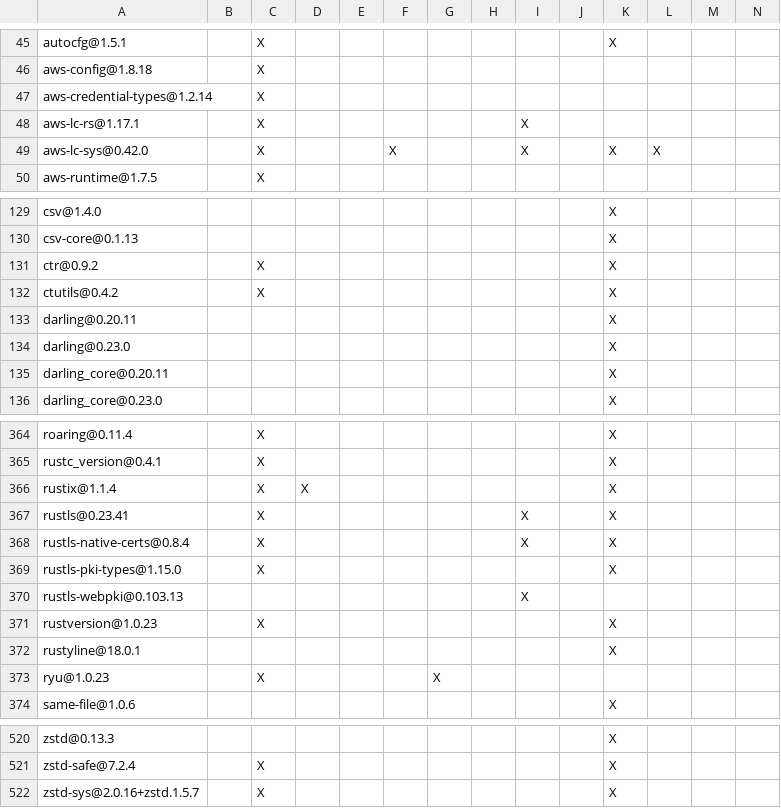
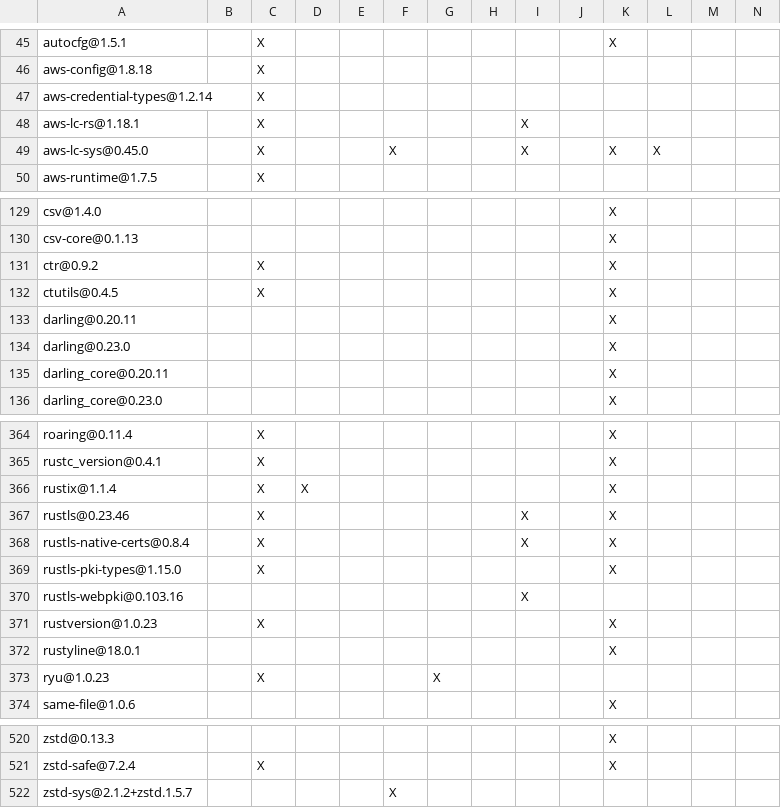
Before and after one commit to apache/iceberg-rust, a TSV file: crates/integrations/playground/DEPENDENCIES.rust.tsv, drawn as a sheet; only a part is shown, gaps mark what is left out; removed rows and columns are numbered as before the commit, all else as after; rows hold the shown columns only; the diff names each change by its address in the sheet, - before the commit and + after, or states it on an @@ line.

Commit message:
Add DEPENDENCIES.rust.tsv update
Co-authored-by: Danny C Jones <djonesoa@amazon.com>

```diff
--- a/crates/integrations/playground/DEPENDENCIES.rust.tsv
+++ b/crates/integrations/playground/DEPENDENCIES.rust.tsv
-A48: aws-lc-rs@1.17.1
+A48: aws-lc-rs@1.18.1
-A49: aws-lc-sys@0.42.0
+A49: aws-lc-sys@0.45.0
-A132: ctutils@0.4.2
+A132: ctutils@0.4.5
-A367: rustls@0.23.41
+A367: rustls@0.23.46
-A370: rustls-webpki@0.103.13
+A370: rustls-webpki@0.103.16
-row 522: zstd-sys@2.0.16+zstd.1.5.7 |  | X |  |  |  |  |  |  |  | X
+row 522: zstd-sys@2.1.2+zstd.1.5.7 |  |  |  |  | X
```
Also changed, not shown: crates/catalog/rest/DEPENDENCIES.rust.tsv, crates/examples/DEPENDENCIES.rust.tsv, 11 other files.
